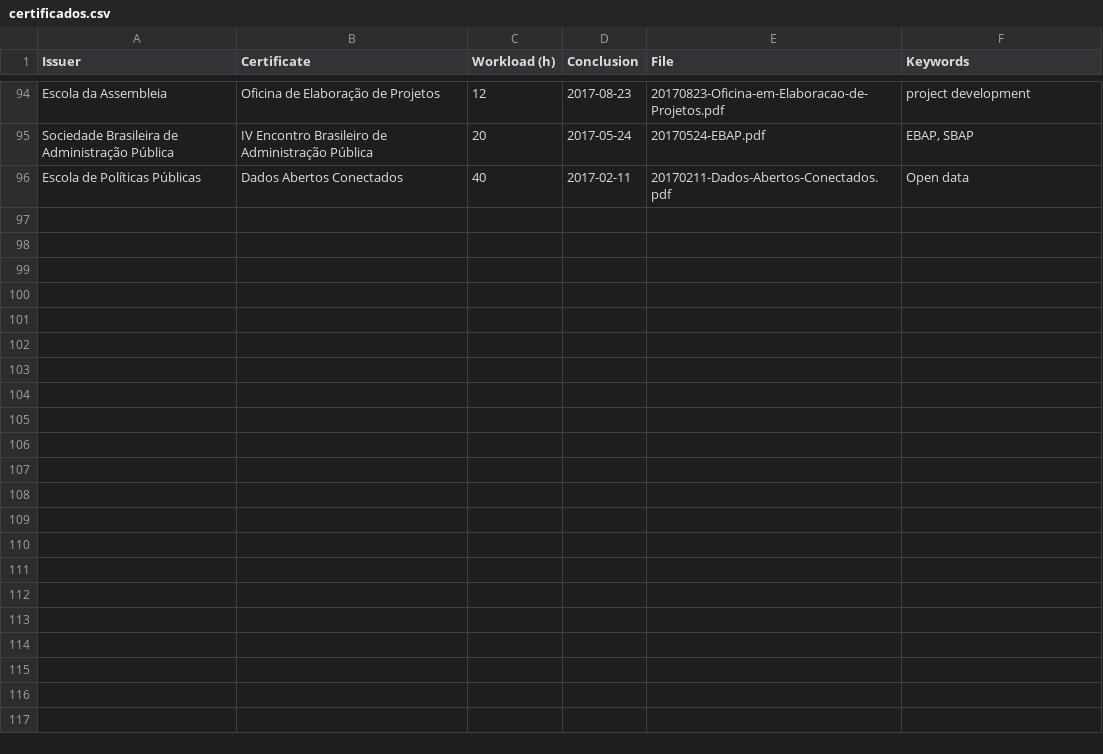
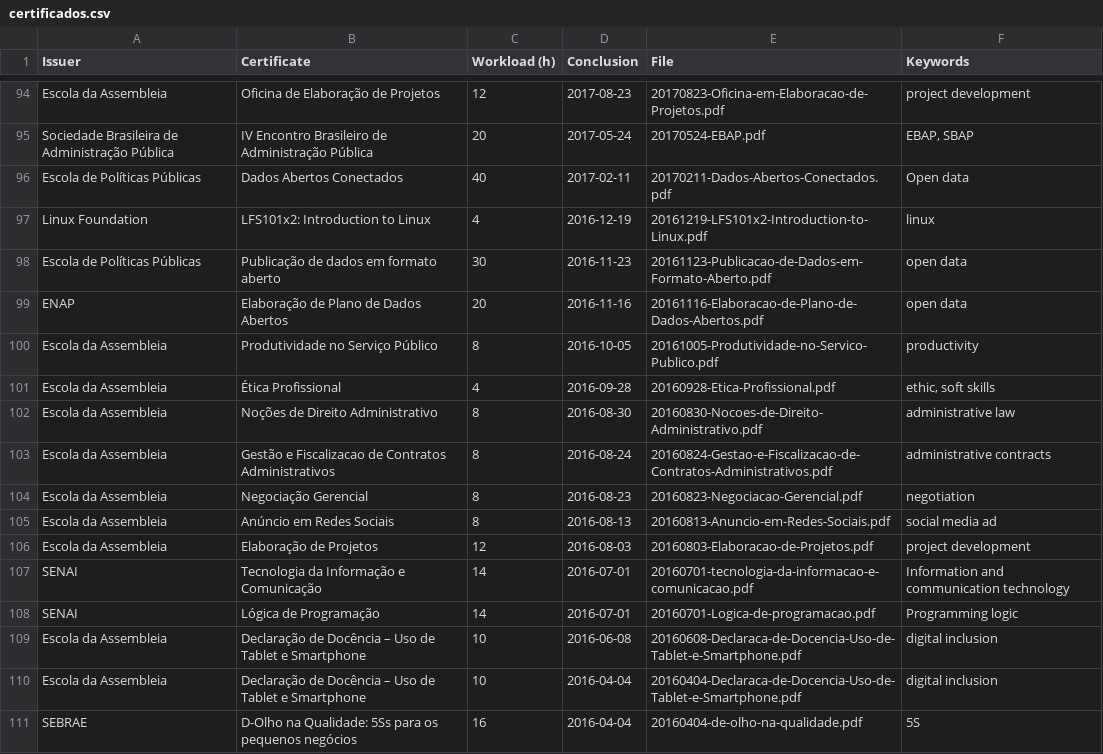
Before and after one commit to georgemaia/certificados-repo, a CSV file: files/certificados.csv, drawn as a sheet; only a part is shown, gaps mark what is left out; the diff names each change by its address in the sheet, - before the commit and + after, or states it on an @@ line.

Commit message:
certificados ano 2016

```diff
--- a/files/certificados.csv
+++ b/files/certificados.csv
+row 97: Linux Foundation | LFS101x2: Introduction to Linux | 4 | 2016-12-19 | 20161219-LFS101x2-Introduction-to-Linux.pdf | linux
+row 98: Escola de Políticas Públicas | Publicação de dados em formato aberto | 30 | 2016-11-23 | 20161123-Publicacao-de-Dados-em-Formato-Aberto.pdf | open data
+row 99: ENAP | Elaboração de Plano de Dados Abertos | 20 | 2016-11-16 | 20161116-Elaboracao-de-Plano-de-Dados-Abertos.pdf | open data
+row 100: Escola da Assembleia | Produtividade no Serviço Público | 8 | 2016-10-05 | 20161005-Produtividade-no-Servico-Publico.pdf | productivity
+row 101: Escola da Assembleia | Ética Profissional | 4 | 2016-09-28 | 20160928-Etica-Profissional.pdf | ethic, soft skills
+row 102: Escola da Assembleia | Noções de Direito Administrativo | 8 | 2016-08-30 | 20160830-Nocoes-de-Direito-Administrativo.pdf | administrative law
+row 103: Escola da Assembleia | Gestão e Fiscalizacao de Contratos Administrativos | 8 | 2016-08-24 | 20160824-Gestao-e-Fiscalizacao-de-Contratos-Administrativos.pdf | administrative contracts
+row 104: Escola da Assembleia | Negociação Gerencial | 8 | 2016-08-23 | 20160823-Negociacao-Gerencial.pdf | negotiation
+row 105: Escola da Assembleia | Anúncio em Redes Sociais | 8 | 2016-08-13 | 20160813-Anuncio-em-Redes-Sociais.pdf | social media ad
+row 106: Escola da Assembleia | Elaboração de Projetos | 12 | 2016-08-03 | 20160803-Elaboracao-de-Projetos.pdf | project development
+row 107: SENAI | Tecnologia da Informação e Comunicação | 14 | 2016-07-01 | 20160701-tecnologia-da-informacao-e-comunicacao.pdf | Information and communication technology
+row 108: SENAI | Lógica de Programação | 14 | 2016-07-01 | 20160701-Logica-de-programacao.pdf | Programming logic
+row 109: Escola da Assembleia | Declaração de Docência – Uso de Tablet e Smartphone | 10 | 2016-06-08 | 20160608-Declaraca-de-Docencia-Uso-de-Tablet-e-Smartphone.pdf | digital inclusion
+row 110: Escola da Assembleia | Declaração de Docência – Uso de Tablet e Smartphone | 10 | 2016-04-04 | 20160404-Declaraca-de-Docencia-Uso-de-Tablet-e-Smartphone.pdf | digital inclusion
+row 111: SEBRAE | D-Olho na Qualidade: 5Ss para os pequenos negócios | 16 | 2016-04-04 | 20160404-de-olho-na-qualidade.pdf | 5S
```
Also changed, not shown: 15 other files.
